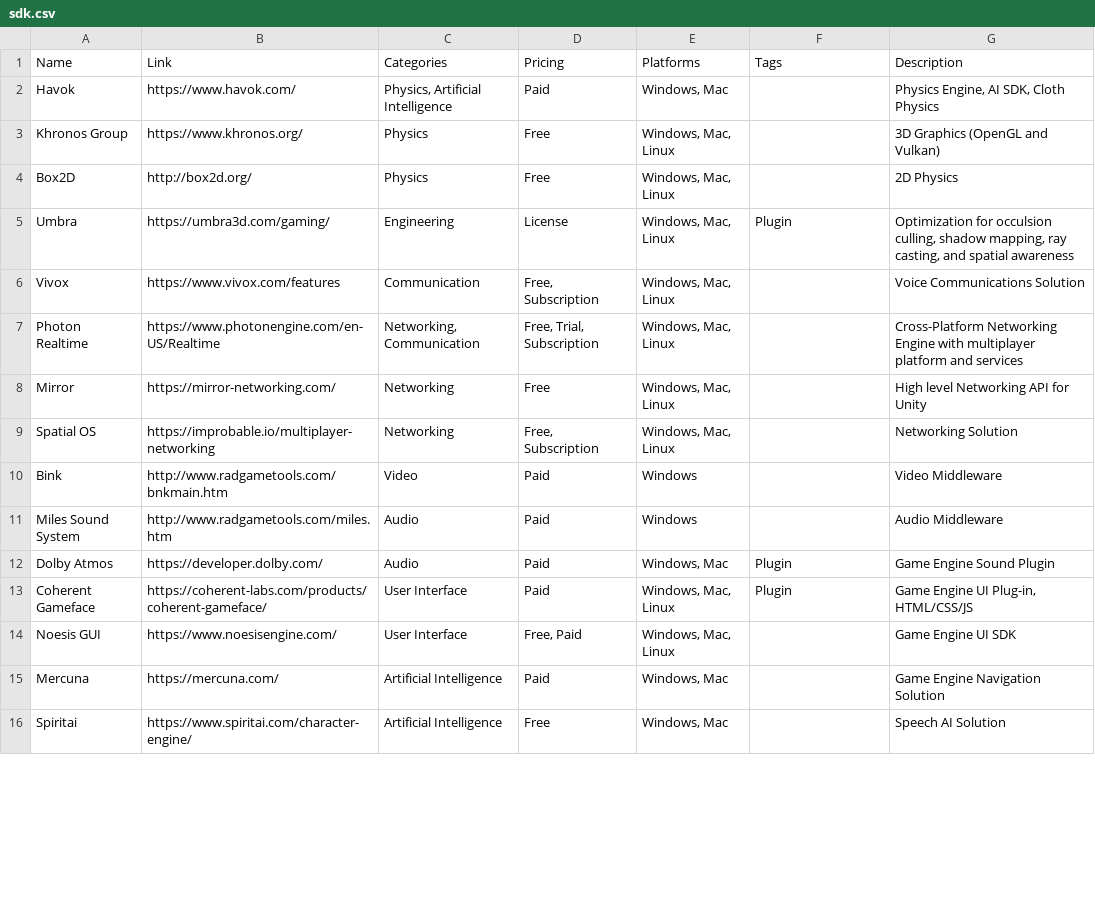
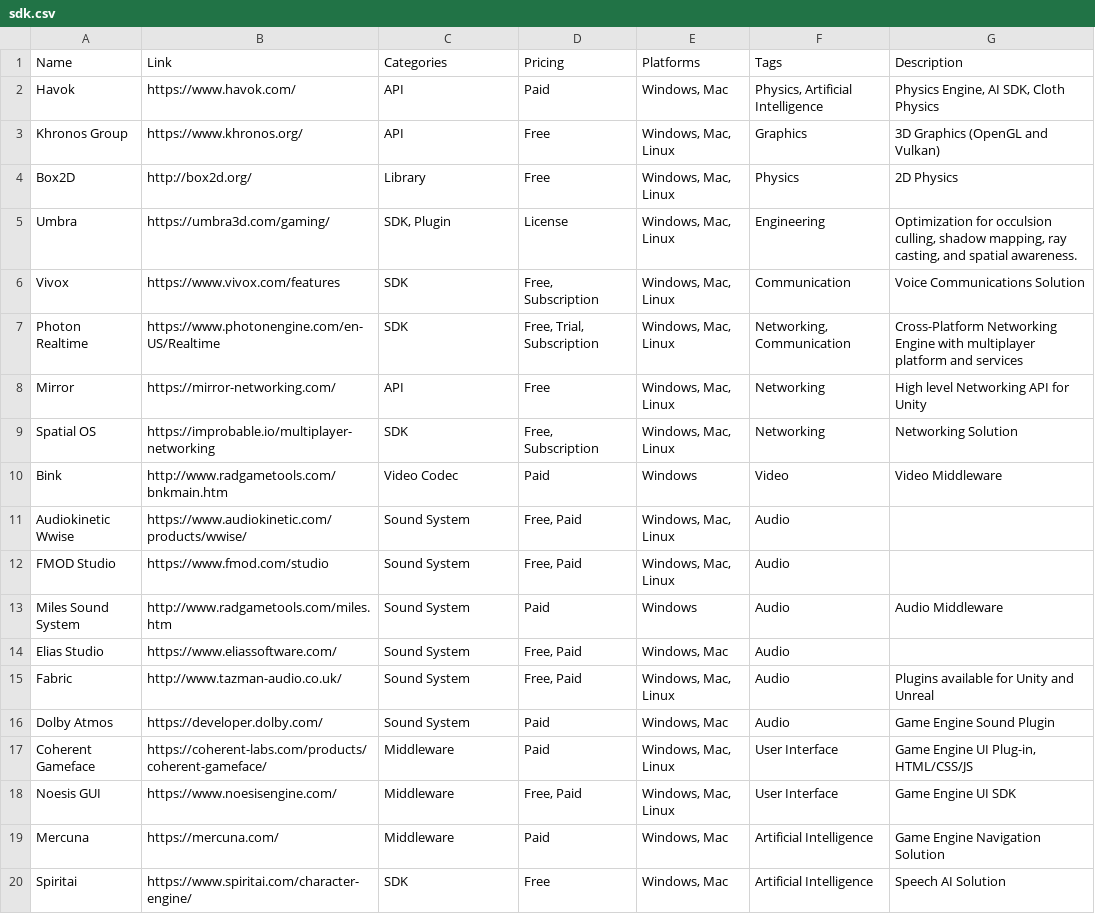
Before and after one commit to jackmelcher/gamedevelop.io, a CSV file: csv/sdk.csv, drawn as a sheet; only a part is shown; the diff covers the shown part only.

Commit message:
Updated pop, engine, sdk, audio, and asset tables. Added crisp-edges image rendering to resource images

```diff
--- a/csv/sdk.csv
+++ b/csv/sdk.csv
@@ -1,16 +1,20 @@
 Name,Link,Categories,Pricing,Platforms,Tags,Description
-Havok,https://www.havok.com/,"Physics, Artificial Intelligence",Paid,"Windows, Mac",,"Physics Engine, AI SDK, Cloth Physics"
-Khronos Group,https://www.khronos.org/,Physics,Free,"Windows, Mac, Linux",,3D Graphics (OpenGL and Vulkan)
-Box2D,http://box2d.org/,Physics,Free,"Windows, Mac, Linux",,2D Physics
-Umbra,https://umbra3d.com/gaming/,Engineering,License,"Windows, Mac, Linux",Plugin,"Optimization for occulsion culling, shadow mapping, ray casting, and spatial awareness"
-Vivox,https://www.vivox.com/features,Communication,"Free, Subscription","Windows, Mac, Linux",,Voice Communications Solution
-Photon Realtime,https://www.photonengine.com/en-US/Realtime,"Networking, Communication","Free, Trial, Subscription","Windows, Mac, Linux",,Cross-Platform Networking Engine with multiplayer platform and services
-Mirror,https://mirror-networking.com/,Networking,Free,"Windows, Mac, Linux",,High level Networking API for Unity
-Spatial OS,https://improbable.io/multiplayer-networking,Networking,"Free, Subscription","Windows, Mac, Linux",,Networking Solution
-Bink,http://www.radgametools.com/bnkmain.htm,Video,Paid,Windows,,Video Middleware
-Miles Sound System,http://www.radgametools.com/miles.htm,Audio,Paid,Windows,,Audio Middleware
-Dolby Atmos,https://developer.dolby.com/,Audio,Paid,"Windows, Mac",Plugin,Game Engine Sound Plugin
-Coherent Gameface,https://coherent-labs.com/products/coherent-gameface/,User Interface,Paid,"Windows, Mac, Linux",Plugin,"Game Engine UI Plug-in, HTML/CSS/JS"
-Noesis GUI,https://www.noesisengine.com/,User Interface,"Free, Paid","Windows, Mac, Linux",,Game Engine UI SDK
-Mercuna,https://mercuna.com/,Artificial Intelligence,Paid,"Windows, Mac",,Game Engine Navigation Solution
-Spiritai,https://www.spiritai.com/character-engine/,Artificial Intelligence,Free,"Windows, Mac",,Speech AI Solution
+Havok,https://www.havok.com/,API,Paid,"Windows, Mac","Physics, Artificial Intelligence","Physics Engine, AI SDK, Cloth Physics"
+Khronos Group,https://www.khronos.org/,API,Free,"Windows, Mac, Linux",Graphics,3D Graphics (OpenGL and Vulkan)
+Box2D,http://box2d.org/,Library,Free,"Windows, Mac, Linux",Physics,2D Physics
+Umbra,https://umbra3d.com/gaming/,"SDK, Plugin",License,"Windows, Mac, Linux",Engineering,"Optimization for occulsion culling, shadow mapping, ray casting, and spatial awareness."
+Vivox,https://www.vivox.com/features,SDK,"Free, Subscription","Windows, Mac, Linux",Communication,Voice Communications Solution
+Photon Realtime,https://www.photonengine.com/en-US/Realtime,SDK,"Free, Trial, Subscription","Windows, Mac, Linux","Networking, Communication",Cross-Platform Networking Engine with multiplayer platform and services
+Mirror,https://mirror-networking.com/,API,Free,"Windows, Mac, Linux",Networking,High level Networking API for Unity
+Spatial OS,https://improbable.io/multiplayer-networking,SDK,"Free, Subscription","Windows, Mac, Linux",Networking,Networking Solution
+Bink,http://www.radgametools.com/bnkmain.htm,Video Codec,Paid,Windows,Video,Video Middleware
+Audiokinetic Wwise,https://www.audiokinetic.com/products/wwise/,Sound System,"Free, Paid","Windows, Mac, Linux",Audio,
+FMOD Studio,https://www.fmod.com/studio,Sound System,"Free, Paid","Windows, Mac, Linux",Audio,
+Miles Sound System,http://www.radgametools.com/miles.htm,Sound System,Paid,Windows,Audio,Audio Middleware
+Elias Studio,https://www.eliassoftware.com/,Sound System,"Free, Paid","Windows, Mac",Audio,
+Fabric,http://www.tazman-audio.co.uk/,Sound System,"Free, Paid","Windows, Mac, Linux",Audio,Plugins available for Unity and Unreal
+Dolby Atmos,https://developer.dolby.com/,Sound System,Paid,"Windows, Mac",Audio,Game Engine Sound Plugin
+Coherent Gameface,https://coherent-labs.com/products/coherent-gameface/,Middleware,Paid,"Windows, Mac, Linux",User Interface,"Game Engine UI Plug-in, HTML/CSS/JS"
+Noesis GUI,https://www.noesisengine.com/,Middleware,"Free, Paid","Windows, Mac, Linux",User Interface,Game Engine UI SDK
+Mercuna,https://mercuna.com/,Middleware,Paid,"Windows, Mac",Artificial Intelligence,Game Engine Navigation Solution
+Spiritai,https://www.spiritai.com/character-engine/,SDK,Free,"Windows, Mac",Artificial Intelligence,Speech AI Solution
```
Also changed, not shown: 5 added rows, 1 removed row and 18 edited cells elsewhere in this file, csv/assets.csv, csv/audio.csv, 13 other files.
